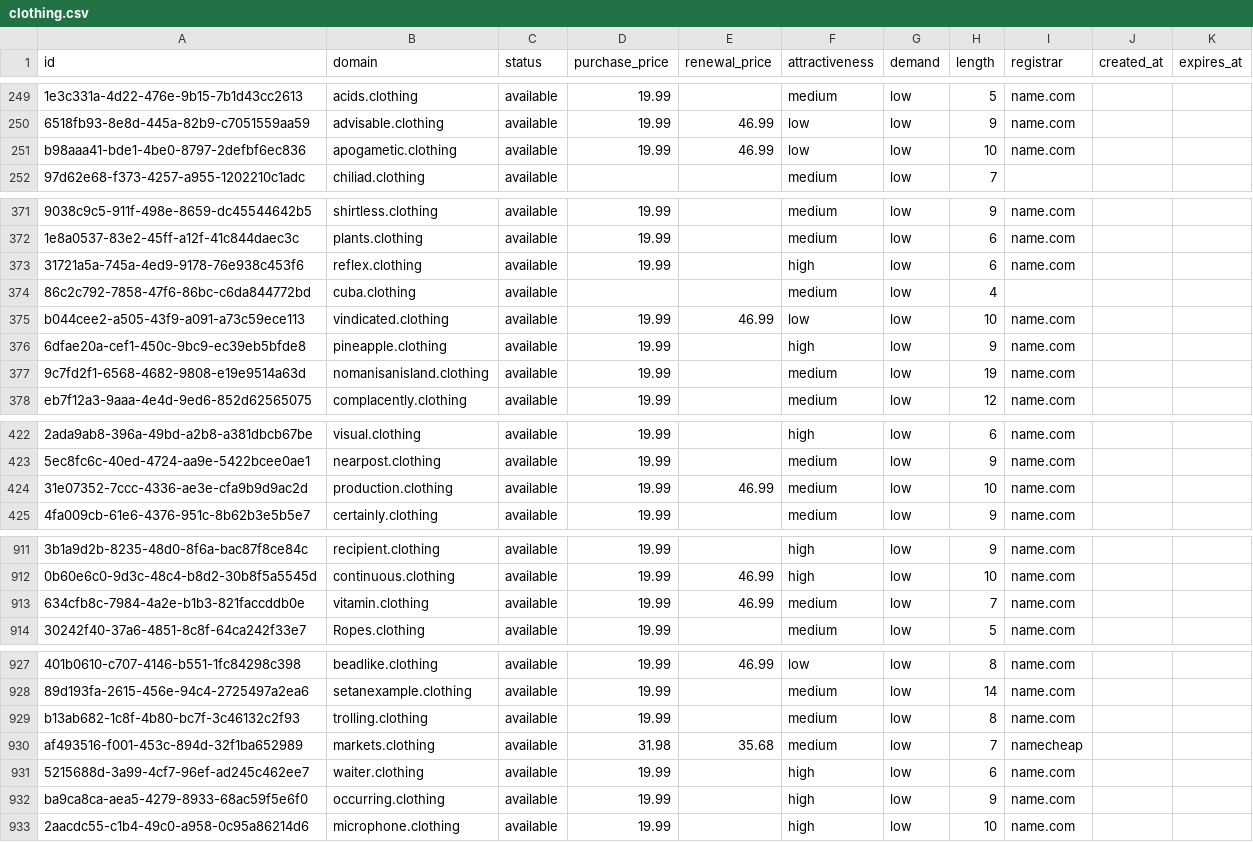
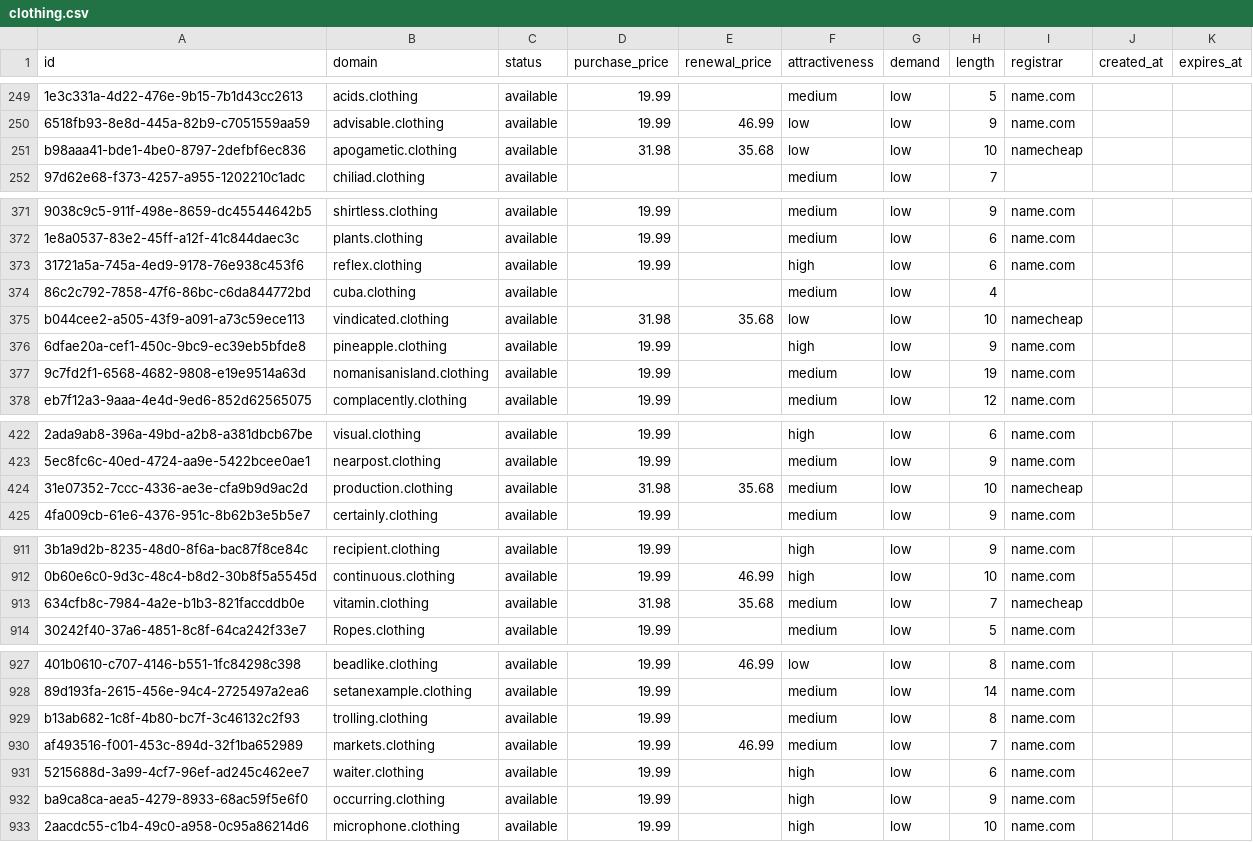
Before and after one commit to UniqueDomains/clothing-oneword-domains, a CSV file: clothing.csv, drawn as a sheet; only a part is shown, gaps mark what is left out; the diff covers the shown part only; the diff names each change by its address in the sheet, - before the commit and + after, or states it on an @@ line.

```diff
--- a/clothing.csv
+++ b/clothing.csv
-D251 (purchase_price): 19.99
+D251 (purchase_price): 31.98
-E251 (renewal_price): 46.99
+E251 (renewal_price): 35.68
-I251 (registrar): name.com
+I251 (registrar): namecheap
-D375 (purchase_price): 19.99
+D375 (purchase_price): 31.98
-E375 (renewal_price): 46.99
+E375 (renewal_price): 35.68
-I375 (registrar): name.com
+I375 (registrar): namecheap
-D424 (purchase_price): 19.99
+D424 (purchase_price): 31.98
-E424 (renewal_price): 46.99
+E424 (renewal_price): 35.68
-I424 (registrar): name.com
+I424 (registrar): namecheap
-D913 (purchase_price): 19.99
+D913 (purchase_price): 31.98
-E913 (renewal_price): 46.99
+E913 (renewal_price): 35.68
-I913 (registrar): name.com
+I913 (registrar): namecheap
-D930 (purchase_price): 31.98
+D930 (purchase_price): 19.99
-E930 (renewal_price): 35.68
+E930 (renewal_price): 46.99
-I930 (registrar): namecheap
+I930 (registrar): name.com
```
Also changed, not shown: 20 edited cells elsewhere in this file, 4 other files.
